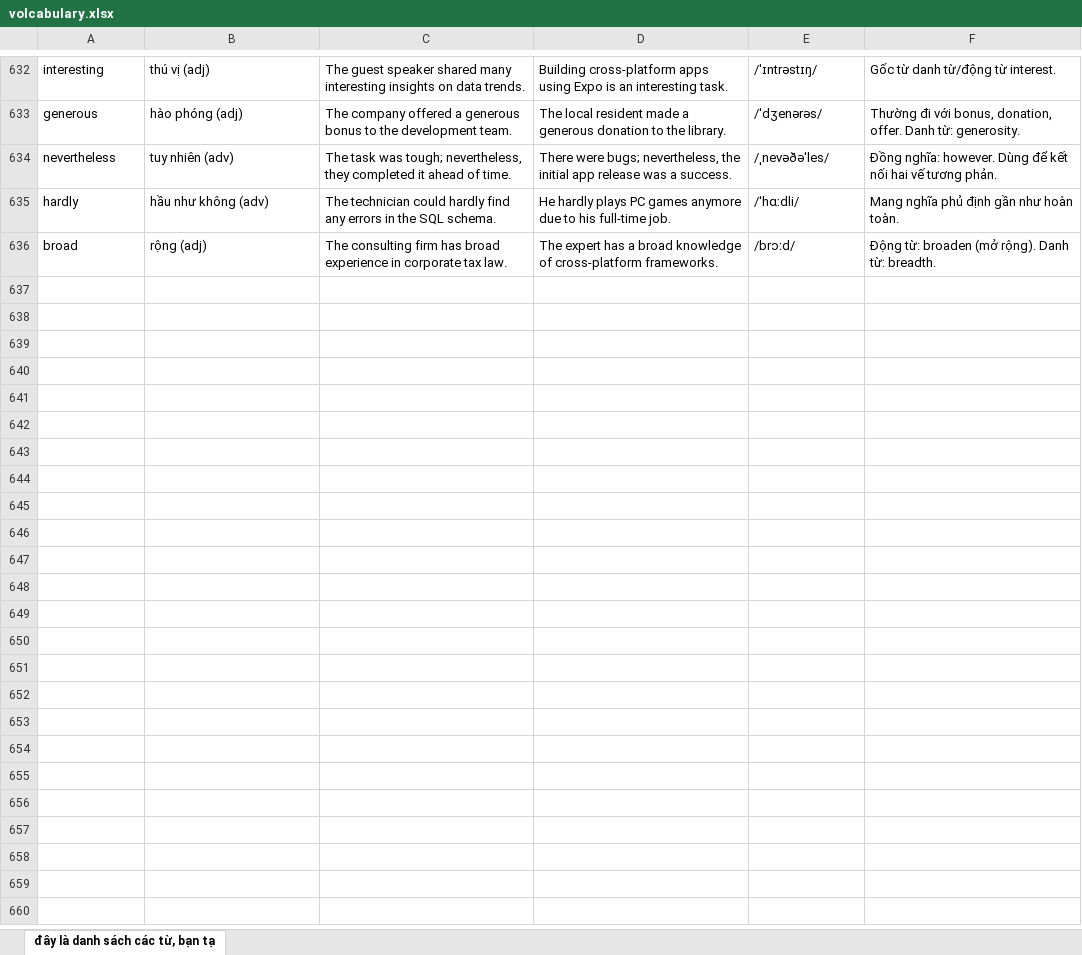
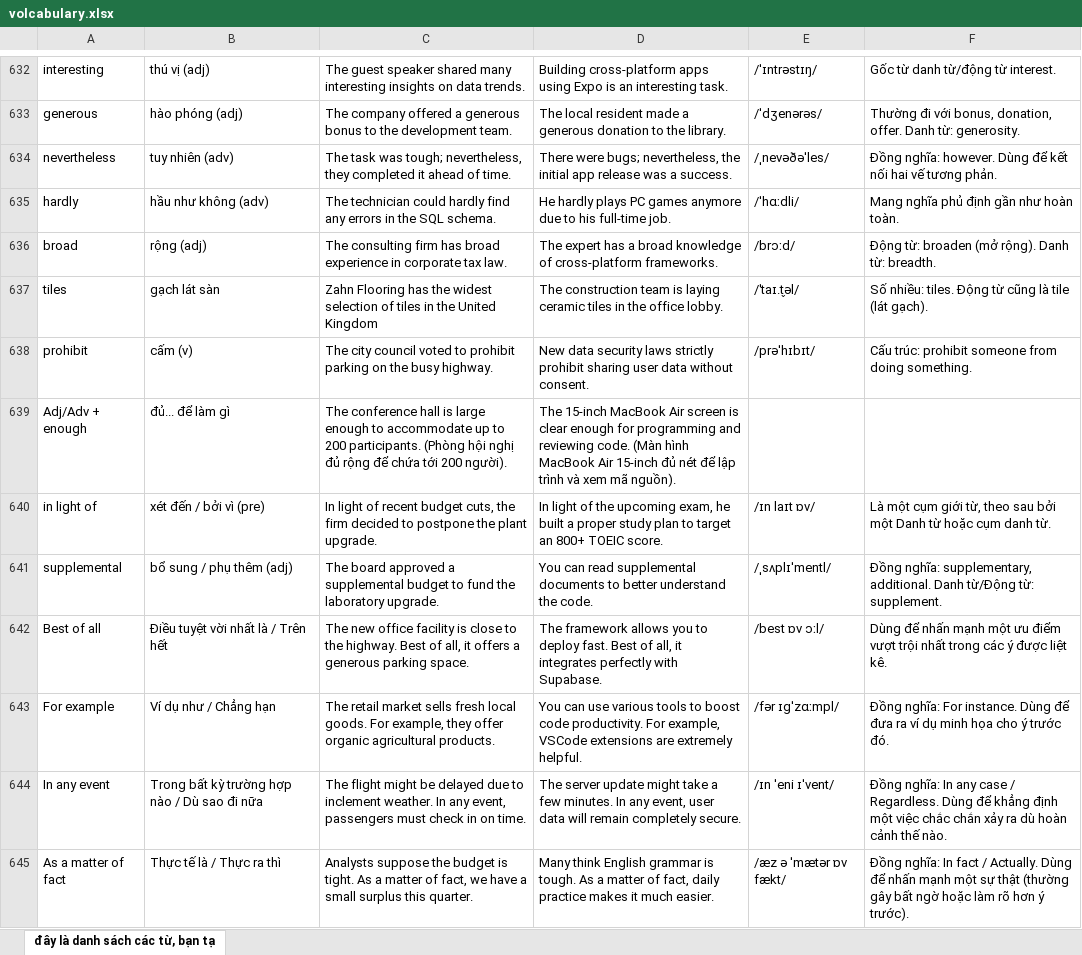
Before and after one commit to kocogi621998/kocogi621998.github.io, an Excel workbook: volcabulary.xlsx, sheet đây là danh sách các từ, bạn tạ, drawn as a sheet; only a part is shown, gaps mark what is left out; values as stored, in another font and other column widths than the file's, no borders; the diff covers the shown part only; the diff names each change by its address in the sheet, - before the commit and + after, or states it on an @@ line.

Commit message:
update vocabulary

```diff
--- a/volcabulary.xlsx (sheet đây là danh sách các từ, bạn tạ)
+++ b/volcabulary.xlsx (sheet đây là danh sách các từ, bạn tạ)
+row 637: tiles | gạch lát sàn | Zahn Flooring has the widest selection of tiles in the United Kingdom | The construction team is laying ceramic tiles in the office lobby. | /ˈtaɪ.t̬əl/ | Số nhiều: tiles. Động từ cũng là tile (lát gạch).
+row 638: prohibit | cấm (v) | The city council voted to prohibit parking on the busy highway. | New data security laws strictly prohibit sharing user data without consent. | /prəˈhɪbɪt/ | Cấu trúc: prohibit someone from doing something.
+row 639: Adj/Adv + enough | đủ... để làm gì | The conference hall is large enough to accommodate up to 200 participants. (Phòng hội nghị đủ rộng để chứa tới 200 người). | The 15-inch MacBook Air screen is clear enough for programming and reviewing code. (Màn hình MacBook Air 15-inch đủ nét để lập trình và xem mã nguồn).
+row 640: in light of | xét đến / bởi vì (pre) | In light of recent budget cuts, the firm decided to postpone the plant upgrade. | In light of the upcoming exam, he built a proper study plan to target an 800+ TOEIC score. | /ɪn laɪt ɒv/ | Là một cụm giới từ, theo sau bởi một Danh từ hoặc cụm danh từ.
+row 641: supplemental | bổ sung / phụ thêm (adj) | The board approved a supplemental budget to fund the laboratory upgrade. | You can read supplemental documents to better understand the code. | /ˌsʌplɪˈmentl/ | Đồng nghĩa: supplementary, additional. Danh từ/Động từ: supplement.
+row 642: Best of all | Điều tuyệt vời nhất là / Trên hết | The new office facility is close to the highway. Best of all, it offers a generous parking space. | The framework allows you to deploy fast. Best of all, it integrates perfectly with Supabase. | /best ɒv ɔːl/ | Dùng để nhấn mạnh một ưu điểm vượt trội nhất trong các ý được liệt kê.
+row 643: For example | Ví dụ như / Chẳng hạn | The retail market sells fresh local goods. For example, they offer organic agricultural products. | You can use various tools to boost code productivity. For example, VSCode extensions are extremely helpful. | /fər ɪɡˈzɑːmpl/ | Đồng nghĩa: For instance. Dùng để đưa ra ví dụ minh họa cho ý trước đó.
+row 644: In any event | Trong bất kỳ trường hợp nào / Dù sao đi nữa | The flight might be delayed due to inclement weather. In any event, passengers must check in on time. | The server update might take a few minutes. In any event, user data will remain completely secure. | /ɪn ˈeni ɪˈvent/ | Đồng nghĩa: In any case / Regardless. Dùng để khẳng định một việc chắc chắn xảy ra dù hoàn cảnh thế nào.
+row 645: As a matter of fact | Thực tế là / Thực ra thì | Analysts suppose the budget is tight. As a matter of fact, we have a small surplus this quarter. | Many think English grammar is tough. As a matter of fact, daily practice makes it much easier. | /æz ə ˈmætər ɒv fækt/ | Đồng nghĩa: In fact / Actually. Dùng để nhấn mạnh một sự thật (thường gây bất ngờ hoặc làm rõ hơn ý trước).
```
Also changed, not shown: 9 added rows elsewhere in this sheet.
